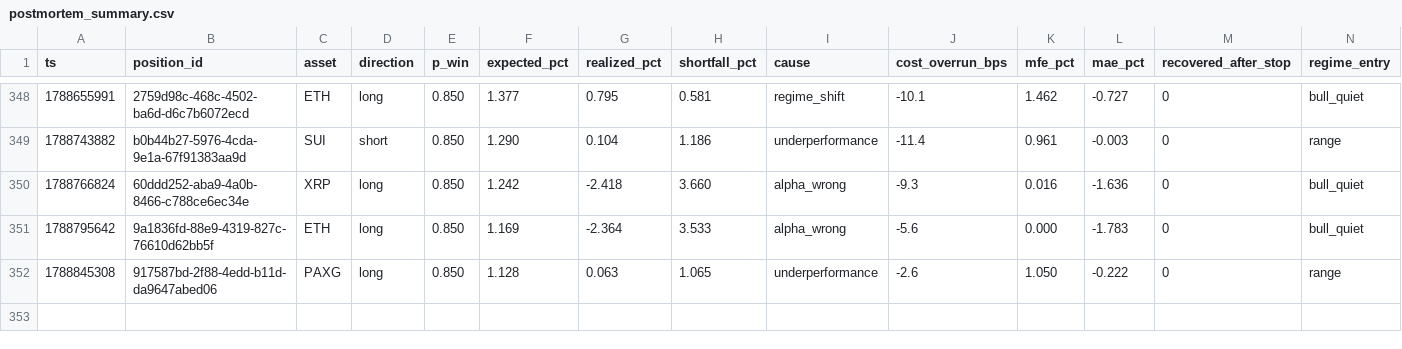
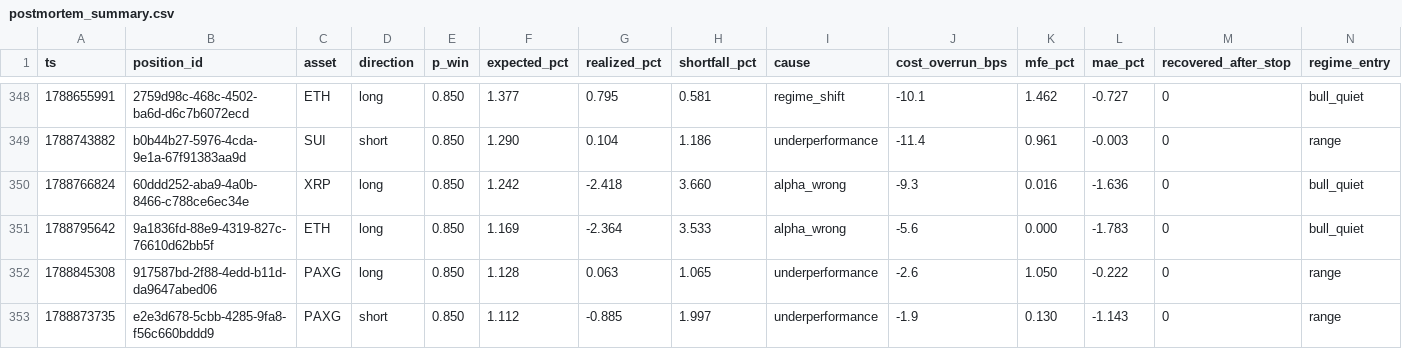
Before and after one commit to jrigoni35-gif/liquiditybot_ab, a CSV file: sessions/pc-live/postmortem_summary.csv, drawn as a sheet; only a part is shown, gaps mark what is left out; rows hold the shown columns only; the diff names each change by its address in the sheet, - before the commit and + after, or states it on an @@ line.

```diff
--- a/sessions/pc-live/postmortem_summary.csv
+++ b/sessions/pc-live/postmortem_summary.csv
+row 353: 1788873735 | e2e3d678-5cbb-4285-9fa8-f56c660bddd9 | PAXG | short | 0.850 | 1.112 | -0.885 | 1.997 | underperformance | -1.9 | 0.130 | -1.143 | 0 | range
```
Also changed, not shown: sessions/pc-live/fills.csv, 6 other files.
